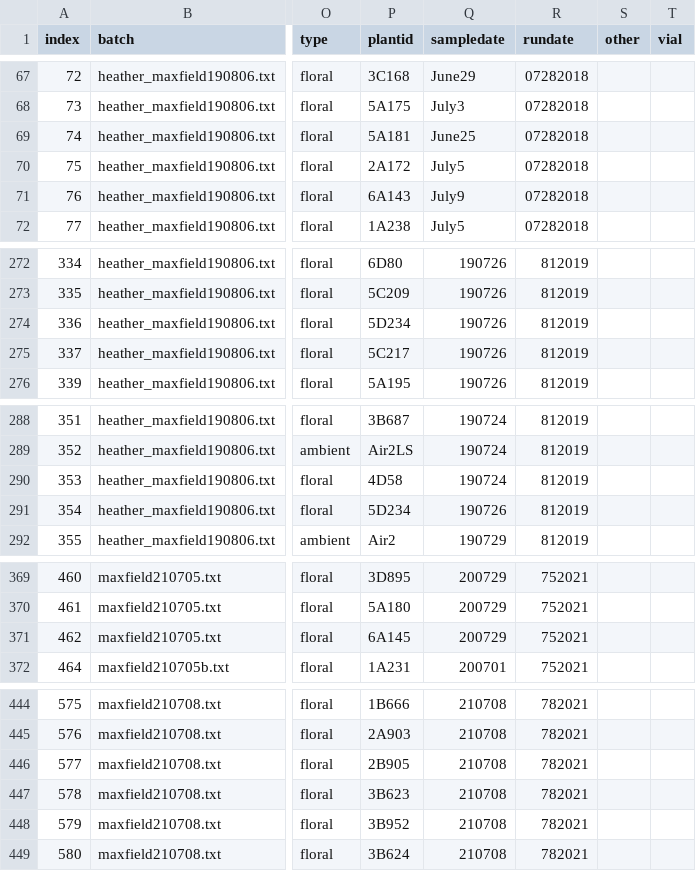
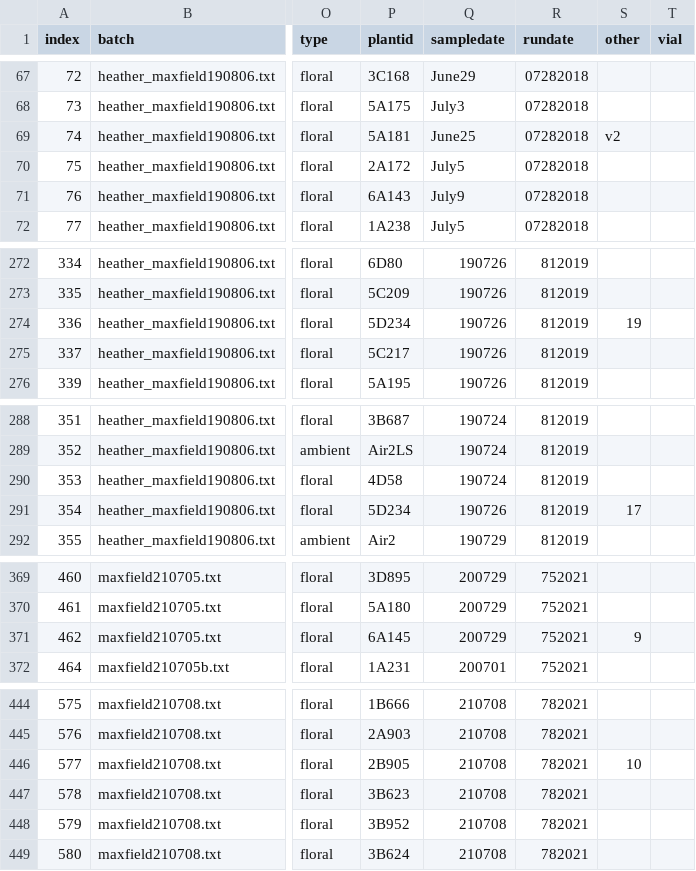
Before and after one commit to jmpowers/maxfield, a TSV file: data/volatiles/RMBL GC-MS Data Inventory - maxfield_meta.tsv, drawn as a sheet; only a part is shown, gaps mark what is left out; the diff covers the shown part only; the diff names each change by its address in the sheet, - before the commit and + after, or states it on an @@ line.

```diff
--- a/data/volatiles/RMBL GC-MS Data Inventory - maxfield_meta.tsv
+++ b/data/volatiles/RMBL GC-MS Data Inventory - maxfield_meta.tsv
-S69 (other): (empty)
+S69 (other): v2
-S274 (other): (empty)
+S274 (other): 19
-S291 (other): (empty)
+S291 (other): 17
-S371 (other): (empty)
+S371 (other): 9
-S446 (other): (empty)
+S446 (other): 10
```
Also changed, not shown: 29 edited cells elsewhere in this file, data/volatiles/Ipo volatile compounds - chemsf_ipo.csv, data/volatiles/maxfmeta_lessdupes.csv, 3 other files.
